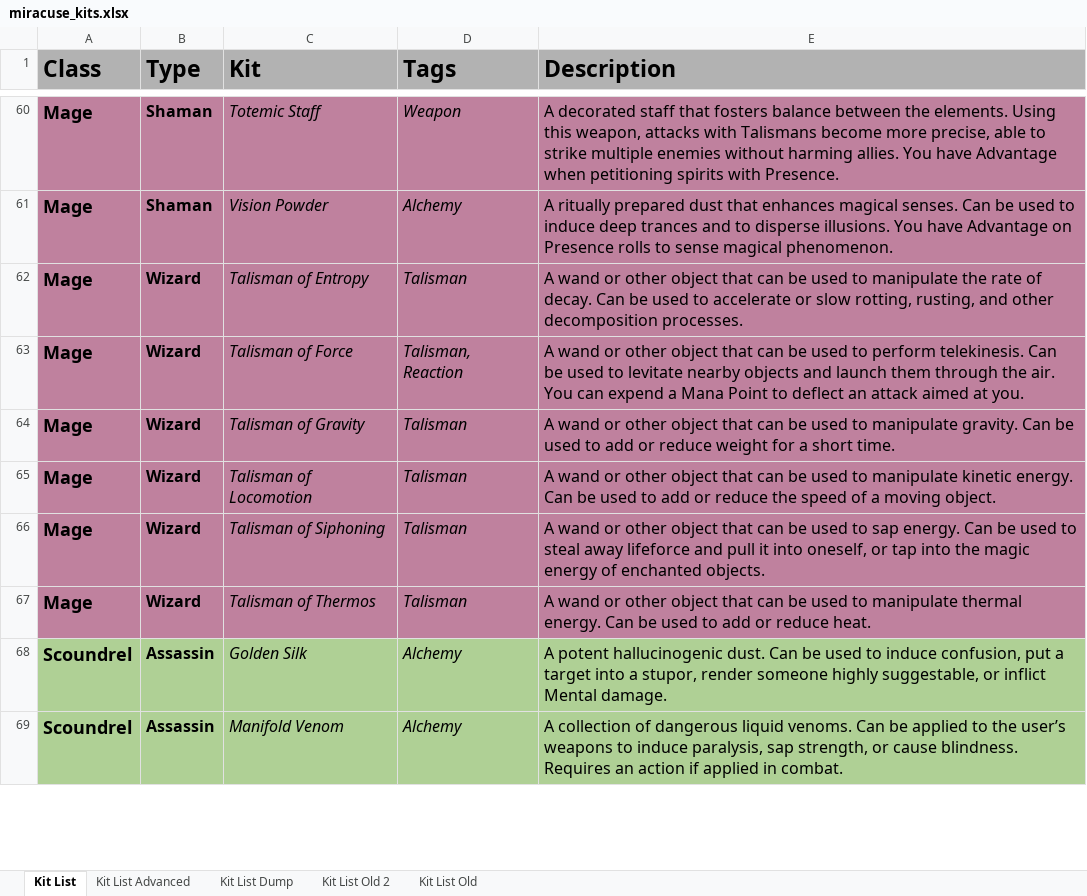
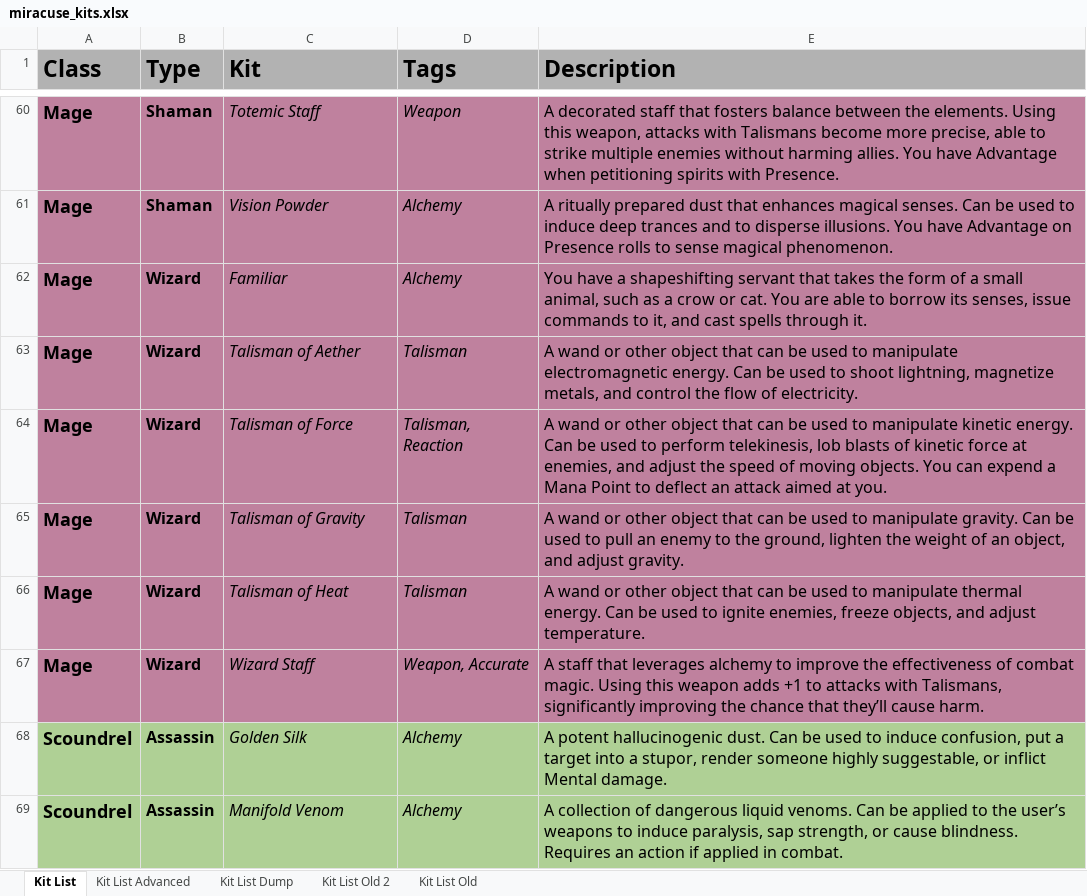
Before and after one commit to miracuse/miracuse.github.io, an Excel workbook: miracuse_kits.xlsx, sheet Kit List, drawn as a sheet; only a part is shown, gaps mark what is left out; values as stored, in another font and other column widths than the file's, no borders; charts and pictures not drawn; removed rows and columns are numbered as before the commit, all else as after; the diff covers the shown part only; the diff names each change by its address in the sheet, - before the commit and + after, or states it on an @@ line.

```diff
--- a/miracuse_kits.xlsx (sheet Kit List)
+++ b/miracuse_kits.xlsx (sheet Kit List)
+row 62: Mage | Wizard | Familiar | Alchemy | You have a shapeshifting servant that takes the form of a small animal, such as a crow or cat. You are able to borrow its senses, issue commands to it, and cast spells through it.
-C63 (Kit): Talisman of Entropy
+C63 (Kit): Talisman of Aether
-E63 (Description): …to manipulate the rate of decay. Can be used to accelerate or slow rotting, rusting, and other decomposition processes.
+E63 (Description): …to manipulate electromagnetic energy. Can be used to shoot lightning, magnetize metals, and control the flow of electricity.
-E64 (Description): …used to perform telekinesis. Can be used to levitate nearby objects and launch them through the air. You can…
+E64 (Description): …used to manipulate kinetic energy. Can be used to perform telekinesis, lob blasts of kinetic force at enemies, and adjust the speed of moving objects. You can…
-E65 (Description): …used to add or reduce weight for a short time.
+E65 (Description): …used to pull an enemy to the ground, lighten the weight of an object, and adjust gravity.
-row 65: Mage | Wizard | Talisman of Locomotion | Talisman | A wand or other object that can be used to manipulate kinetic energy. Can be used to add or reduce the speed of a moving object.
-row 66: Mage | Wizard | Talisman of Siphoning | Talisman | A wand or other object that can be used to sap energy. Can be used to steal away lifeforce and pull it into oneself, or tap into the magic energy of enchanted objects.
-C66 (Kit): Talisman of Thermos
+C66 (Kit): Talisman of Heat
-E66 (Description): …used to add or reduce heat.
+E66 (Description): …used to ignite enemies, freeze objects, and adjust temperature.
+row 67: Mage | Wizard | Wizard Staff | Weapon, Accurate | A staff that leverages alchemy to improve the effectiveness of combat magic. Using this weapon adds +1 to attacks with Talismans, significantly improving the chance that they’ll cause harm.
```
Also changed, not shown: 10 added rows, 10 removed rows and 50 edited cells elsewhere in this sheet, sheet Kit List Advanced, sheet Kit List Dump, 9 other files.
